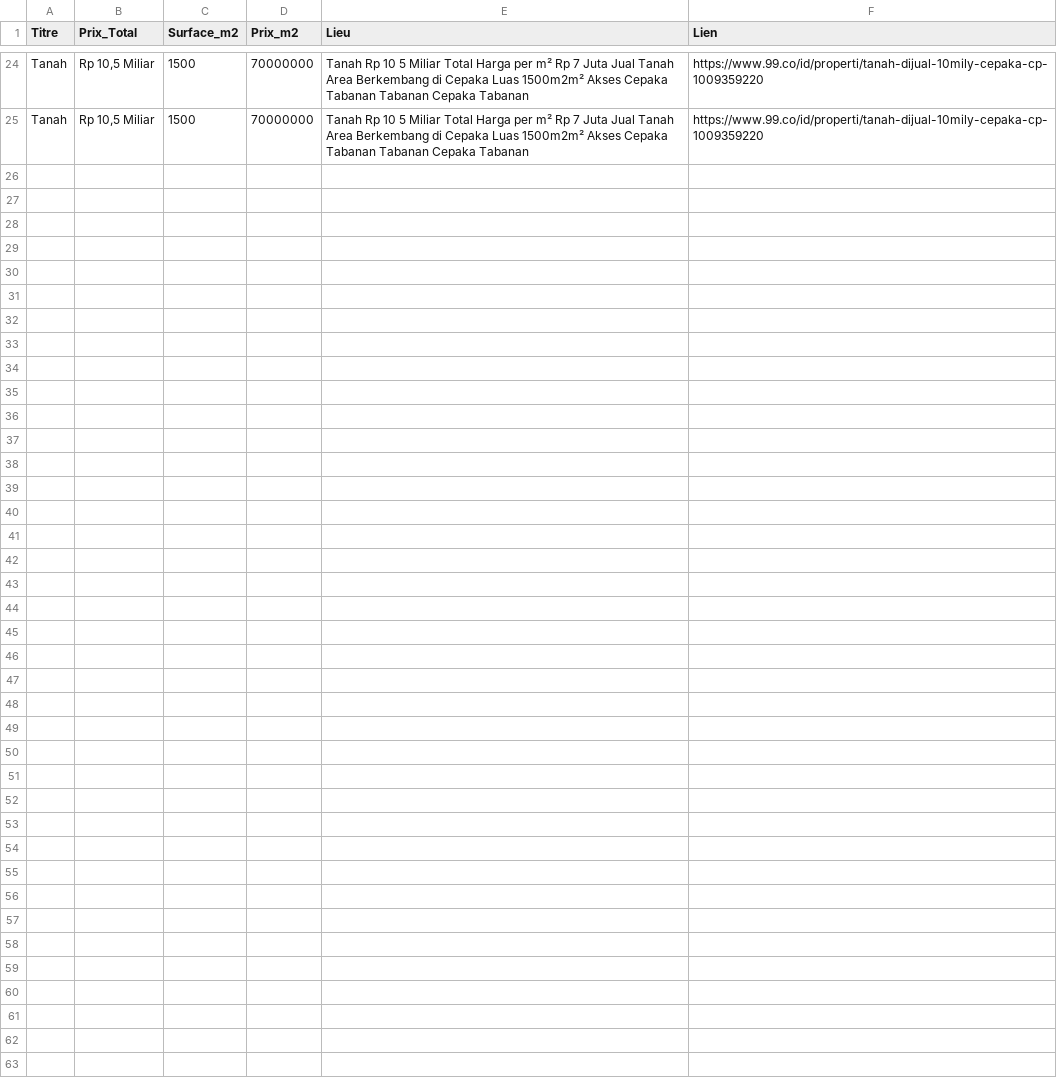
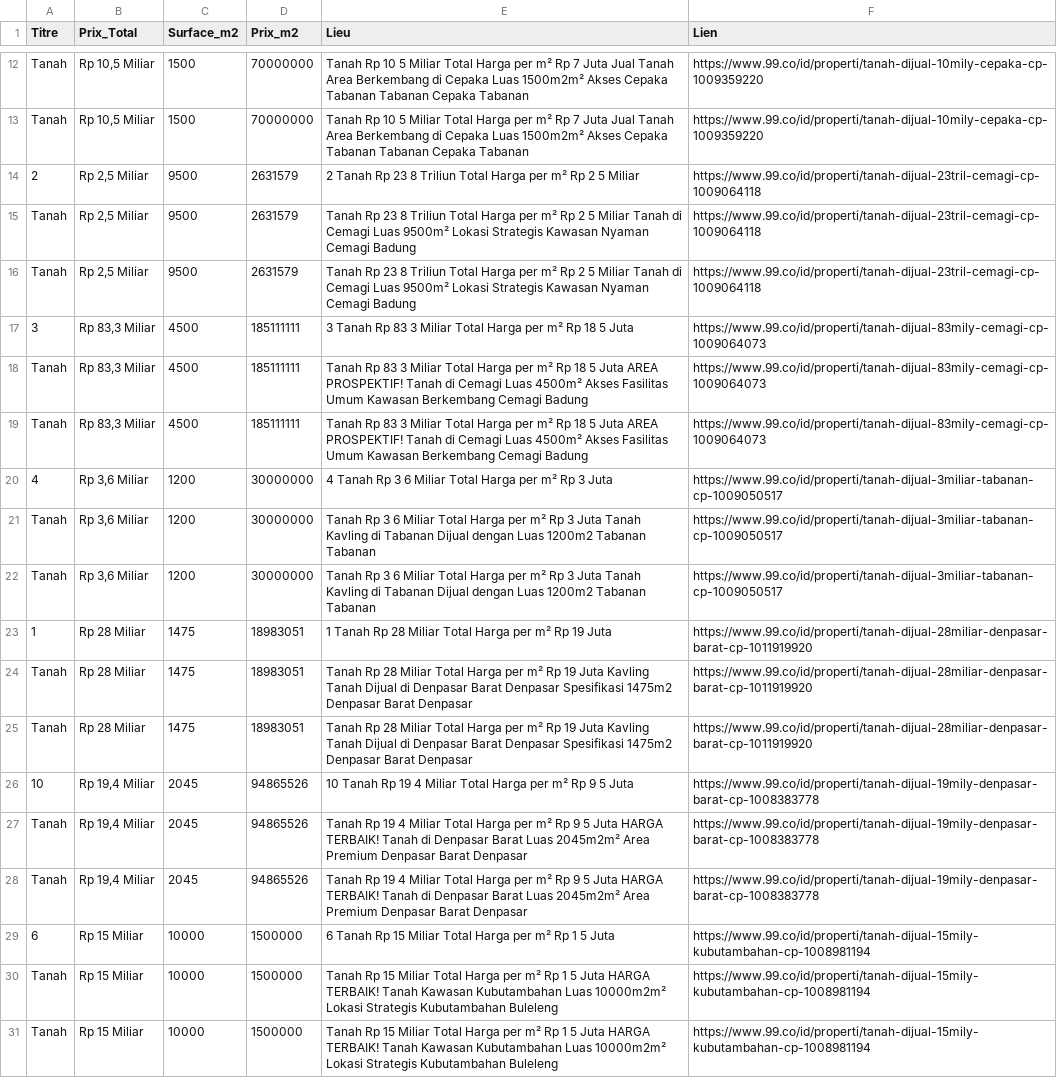
Before and after one commit to pedro432143219-prog/99co-scraper, a CSV file: resultats.csv, drawn as a sheet; only a part is shown, gaps mark what is left out; the diff covers the shown part only; the diff names each change by its address in the sheet, - before the commit and + after, or states it on an @@ line.

```diff
--- a/resultats.csv
+++ b/resultats.csv
+row 14: 2 | Rp 2,5 Miliar | 9500 | 2631579 | 2 Tanah Rp 23 8 Triliun Total Harga per m² Rp 2 5 Miliar | https://www.99.co/id/properti/tanah-dijual-23tril-cemagi-cp-1009064118
+row 15: Tanah | Rp 2,5 Miliar | 9500 | 2631579 | Tanah Rp 23 8 Triliun Total Harga per m² Rp 2 5 Miliar Tanah di Cemagi Luas 9500m² Lokasi Strategis Kawasan Nyaman Cemagi Badung | https://www.99.co/id/properti/tanah-dijual-23tril-cemagi-cp-1009064118
+row 16: Tanah | Rp 2,5 Miliar | 9500 | 2631579 | Tanah Rp 23 8 Triliun Total Harga per m² Rp 2 5 Miliar Tanah di Cemagi Luas 9500m² Lokasi Strategis Kawasan Nyaman Cemagi Badung | https://www.99.co/id/properti/tanah-dijual-23tril-cemagi-cp-1009064118
+row 17: 3 | Rp 83,3 Miliar | 4500 | 185111111 | 3 Tanah Rp 83 3 Miliar Total Harga per m² Rp 18 5 Juta | https://www.99.co/id/properti/tanah-dijual-83mily-cemagi-cp-1009064073
+row 18: Tanah | Rp 83,3 Miliar | 4500 | 185111111 | Tanah Rp 83 3 Miliar Total Harga per m² Rp 18 5 Juta AREA PROSPEKTIF! Tanah di Cemagi Luas 4500m² Akses Fasilitas Umum Kawasan Berkembang Cemagi Badung | https://www.99.co/id/properti/tanah-dijual-83mily-cemagi-cp-1009064073
+row 19: Tanah | Rp 83,3 Miliar | 4500 | 185111111 | Tanah Rp 83 3 Miliar Total Harga per m² Rp 18 5 Juta AREA PROSPEKTIF! Tanah di Cemagi Luas 4500m² Akses Fasilitas Umum Kawasan Berkembang Cemagi Badung | https://www.99.co/id/properti/tanah-dijual-83mily-cemagi-cp-1009064073
+row 20: 4 | Rp 3,6 Miliar | 1200 | 30000000 | 4 Tanah Rp 3 6 Miliar Total Harga per m² Rp 3 Juta | https://www.99.co/id/properti/tanah-dijual-3miliar-tabanan-cp-1009050517
+row 21: Tanah | Rp 3,6 Miliar | 1200 | 30000000 | Tanah Rp 3 6 Miliar Total Harga per m² Rp 3 Juta Tanah Kavling di Tabanan Dijual dengan Luas 1200m2 Tabanan Tabanan | https://www.99.co/id/properti/tanah-dijual-3miliar-tabanan-cp-1009050517
+row 22: Tanah | Rp 3,6 Miliar | 1200 | 30000000 | Tanah Rp 3 6 Miliar Total Harga per m² Rp 3 Juta Tanah Kavling di Tabanan Dijual dengan Luas 1200m2 Tabanan Tabanan | https://www.99.co/id/properti/tanah-dijual-3miliar-tabanan-cp-1009050517
+row 23: 1 | Rp 28 Miliar | 1475 | 18983051 | 1 Tanah Rp 28 Miliar Total Harga per m² Rp 19 Juta | https://www.99.co/id/properti/tanah-dijual-28miliar-denpasar-barat-cp-1011919920
+row 24: Tanah | Rp 28 Miliar | 1475 | 18983051 | Tanah Rp 28 Miliar Total Harga per m² Rp 19 Juta Kavling Tanah Dijual di Denpasar Barat Denpasar Spesifikasi 1475m2 Denpasar Barat Denpasar | https://www.99.co/id/properti/tanah-dijual-28miliar-denpasar-barat-cp-1011919920
+row 25: Tanah | Rp 28 Miliar | 1475 | 18983051 | Tanah Rp 28 Miliar Total Harga per m² Rp 19 Juta Kavling Tanah Dijual di Denpasar Barat Denpasar Spesifikasi 1475m2 Denpasar Barat Denpasar | https://www.99.co/id/properti/tanah-dijual-28miliar-denpasar-barat-cp-1011919920
+row 26: 10 | Rp 19,4 Miliar | 2045 | 94865526 | 10 Tanah Rp 19 4 Miliar Total Harga per m² Rp 9 5 Juta | https://www.99.co/id/properti/tanah-dijual-19mily-denpasar-barat-cp-1008383778
+row 27: Tanah | Rp 19,4 Miliar | 2045 | 94865526 | Tanah Rp 19 4 Miliar Total Harga per m² Rp 9 5 Juta HARGA TERBAIK! Tanah di Denpasar Barat Luas 2045m2m² Area Premium Denpasar Barat Denpasar | https://www.99.co/id/properti/tanah-dijual-19mily-denpasar-barat-cp-1008383778
+row 28: Tanah | Rp 19,4 Miliar | 2045 | 94865526 | Tanah Rp 19 4 Miliar Total Harga per m² Rp 9 5 Juta HARGA TERBAIK! Tanah di Denpasar Barat Luas 2045m2m² Area Premium Denpasar Barat Denpasar | https://www.99.co/id/properti/tanah-dijual-19mily-denpasar-barat-cp-1008383778
+row 29: 6 | Rp 15 Miliar | 10000 | 1500000 | 6 Tanah Rp 15 Miliar Total Harga per m² Rp 1 5 Juta | https://www.99.co/id/properti/tanah-dijual-15mily-kubutambahan-cp-1008981194
+row 30: Tanah | Rp 15 Miliar | 10000 | 1500000 | Tanah Rp 15 Miliar Total Harga per m² Rp 1 5 Juta HARGA TERBAIK! Tanah Kawasan Kubutambahan Luas 10000m2m² Lokasi Strategis Kubutambahan Buleleng | https://www.99.co/id/properti/tanah-dijual-15mily-kubutambahan-cp-1008981194
+row 31: Tanah | Rp 15 Miliar | 10000 | 1500000 | Tanah Rp 15 Miliar Total Harga per m² Rp 1 5 Juta HARGA TERBAIK! Tanah Kawasan Kubutambahan Luas 10000m2m² Lokasi Strategis Kubutambahan Buleleng | https://www.99.co/id/properti/tanah-dijual-15mily-kubutambahan-cp-1008981194
```
Also changed, not shown: 12 removed rows and 3 edited cells elsewhere in this file.
